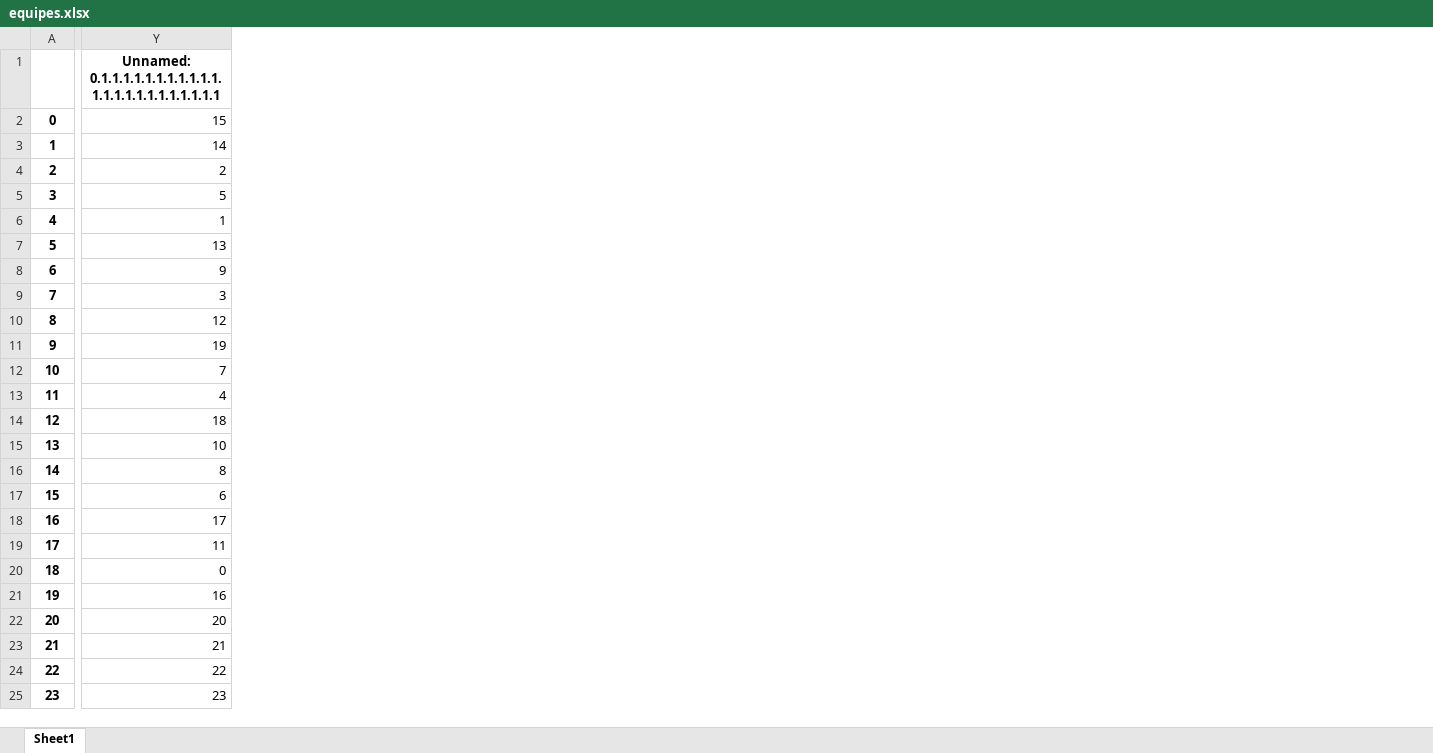
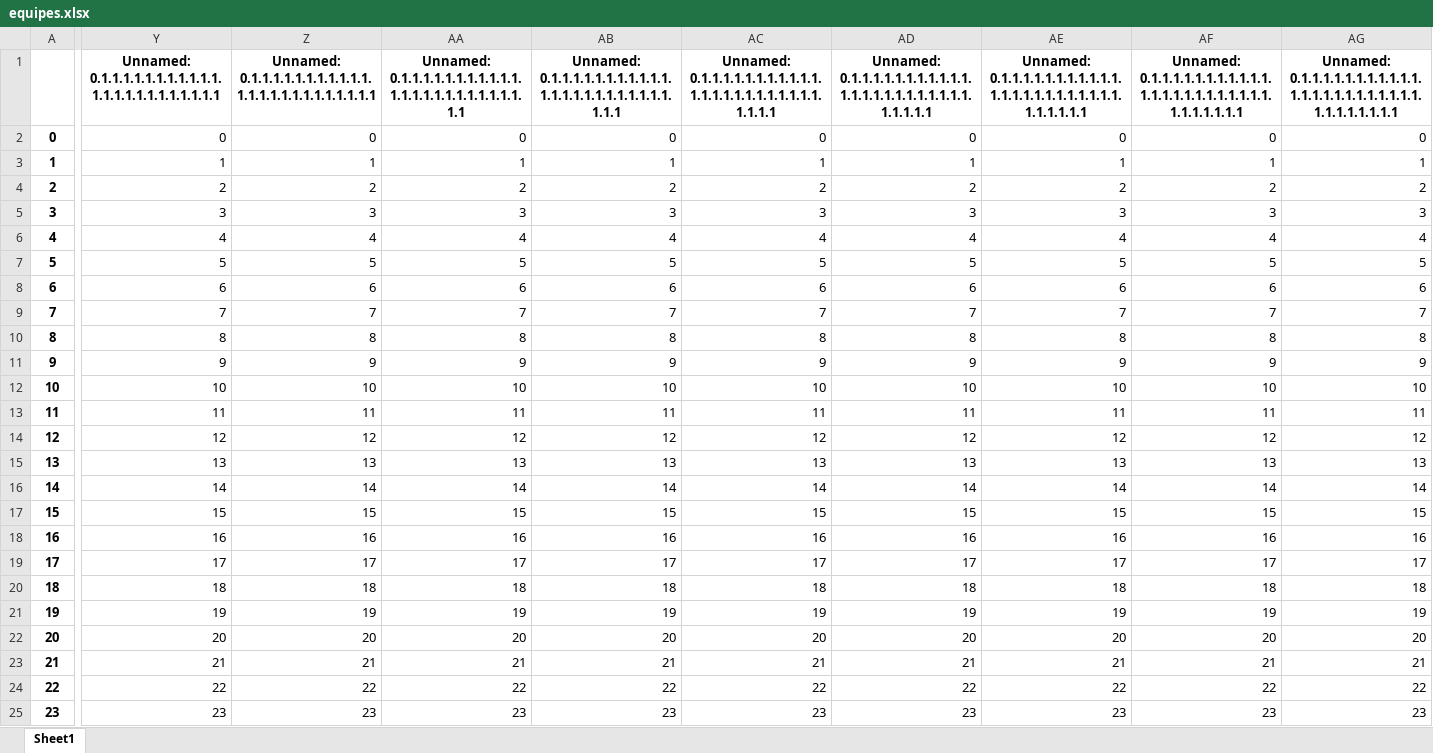
Before and after one commit to bcmb78/bcmb-site-hugo, an Excel workbook: content/defi/equipes.xlsx, sheet Sheet1, drawn as a sheet; only a part is shown, gaps mark what is left out; values as stored, in another font and other column widths than the file's, no borders; the diff covers the shown part only; the diff names each change by its address in the sheet, - before the commit and + after, or states it on an @@ line.

```diff
--- a/content/defi/equipes.xlsx (sheet Sheet1)
+++ b/content/defi/equipes.xlsx (sheet Sheet1)
+column Z, rows 1-25: Unnamed: 0.1.1.1.1.1.1.1.1.1.1.1.1.1.1.1.1.1.1.1.1.1.1.1.1 | 0 | 1 | 2 | 3 | 4 | 5 | 6 | 7 | 8 | 9 | 10 | 11 | 12 | 13 | 14 | 15 | 16 | 17 | 18 | 19 | 20 | 21 | 22 | 23
+column AA, rows 1-25: Unnamed: 0.1.1.1.1.1.1.1.1.1.1.1.1.1.1.1.1.1.1.1.1.1.1.1.1.1 | 0 | 1 | 2 | 3 | 4 | 5 | 6 | 7 | 8 | 9 | 10 | 11 | 12 | 13 | 14 | 15 | 16 | 17 | 18 | 19 | 20 | 21 | 22 | 23
+column AB, rows 1-25: Unnamed: 0.1.1.1.1.1.1.1.1.1.1.1.1.1.1.1.1.1.1.1.1.1.1.1.1.1.1 | 0 | 1 | 2 | 3 | 4 | 5 | 6 | 7 | 8 | 9 | 10 | 11 | 12 | 13 | 14 | 15 | 16 | 17 | 18 | 19 | 20 | 21 | 22 | 23
+column AC, rows 1-25: Unnamed: 0.1.1.1.1.1.1.1.1.1.1.1.1.1.1.1.1.1.1.1.1.1.1.1.1.1.1.1 | 0 | 1 | 2 | 3 | 4 | 5 | 6 | 7 | 8 | 9 | 10 | 11 | 12 | 13 | 14 | 15 | 16 | 17 | 18 | 19 | 20 | 21 | 22 | 23
+column AD, rows 1-25: Unnamed: 0.1.1.1.1.1.1.1.1.1.1.1.1.1.1.1.1.1.1.1.1.1.1.1.1.1.1.1.1 | 0 | 1 | 2 | 3 | 4 | 5 | 6 | 7 | 8 | 9 | 10 | 11 | 12 | 13 | 14 | 15 | 16 | 17 | 18 | 19 | 20 | 21 | 22 | 23
+column AE, rows 1-25: Unnamed: 0.1.1.1.1.1.1.1.1.1.1.1.1.1.1.1.1.1.1.1.1.1.1.1.1.1.1.1.1.1 | 0 | 1 | 2 | 3 | 4 | 5 | 6 | 7 | 8 | 9 | 10 | 11 | 12 | 13 | 14 | 15 | 16 | 17 | 18 | 19 | 20 | 21 | 22 | 23
+column AF, rows 1-25: Unnamed: 0.1.1.1.1.1.1.1.1.1.1.1.1.1.1.1.1.1.1.1.1.1.1.1.1.1.1.1.1.1.1 | 0 | 1 | 2 | 3 | 4 | 5 | 6 | 7 | 8 | 9 | 10 | 11 | 12 | 13 | 14 | 15 | 16 | 17 | 18 | 19 | 20 | 21 | 22 | 23
+column AG, rows 1-25: Unnamed: 0.1.1.1.1.1.1.1.1.1.1.1.1.1.1.1.1.1.1.1.1.1.1.1.1.1.1.1.1.1.1.1 | 0 | 1 | 2 | 3 | 4 | 5 | 6 | 7 | 8 | 9 | 10 | 11 | 12 | 13 | 14 | 15 | 16 | 17 | 18 | 19 | 20 | 21 | 22 | 23
-Y2: 15
+Y2: 0
-Y3: 14
+Y3: 1
-Y5: 5
+Y5: 3
-Y6: 1
+Y6: 4
-Y7: 13
+Y7: 5
-Y8: 9
+Y8: 6
-Y9: 3
+Y9: 7
-Y10: 12
+Y10: 8
-Y11: 19
+Y11: 9
-Y12: 7
+Y12: 10
-Y13: 4
+Y13: 11
-Y14: 18
+Y14: 12
-Y15: 10
+Y15: 13
-Y16: 8
+Y16: 14
-Y17: 6
+Y17: 15
-Y18: 17
+Y18: 16
-Y19: 11
+Y19: 17
-Y20: 0
+Y20: 18
-Y21: 16
+Y21: 19
```
Also changed, not shown: 2 added columns elsewhere in this sheet, content/defi/saved_activities.xlsx, 3 other files.
